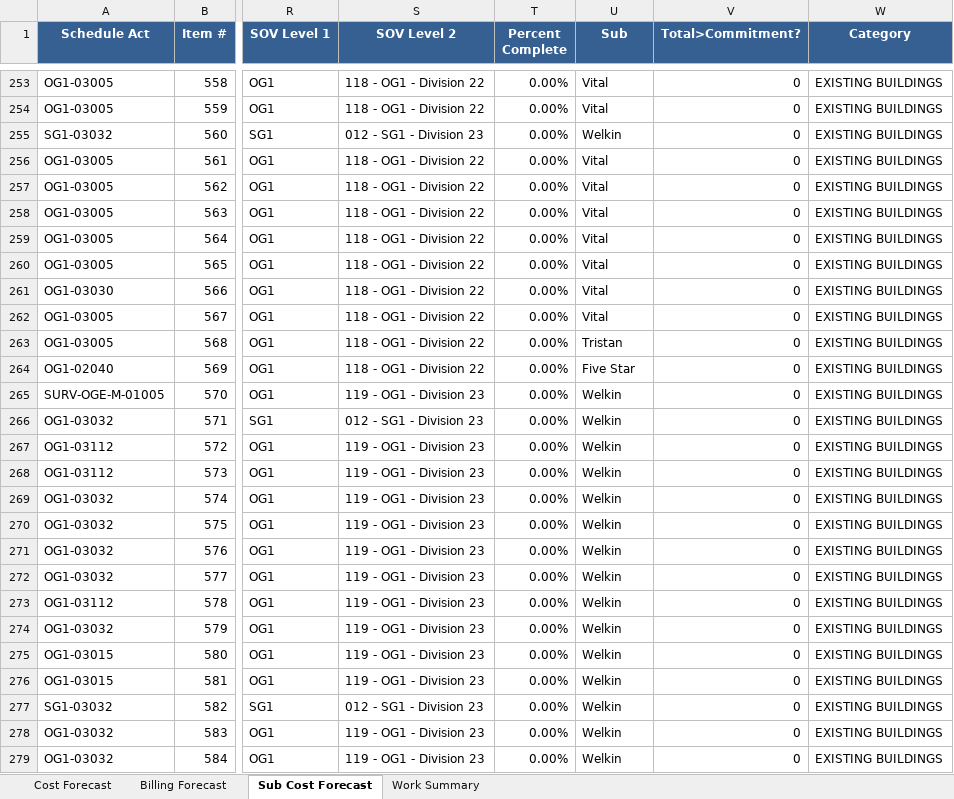
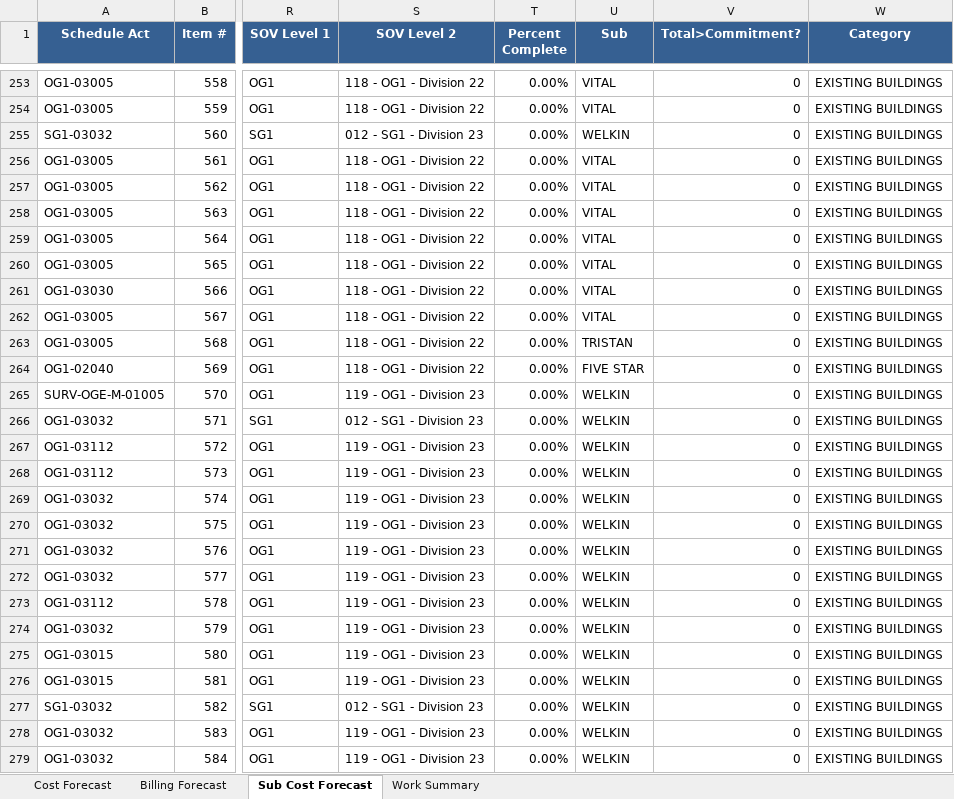
Before and after one commit to bperez3237/project-forecast, an Excel workbook: Updated Schedule.xlsx, sheet Sub Cost Forecast, drawn as a sheet; only a part is shown, gaps mark what is left out; values as stored, in another font and other column widths than the file's, no borders; the diff covers the shown part only; the diff names each change by its address in the sheet, - before the commit and + after, or states it on an @@ line.

```diff
--- a/Updated Schedule.xlsx (sheet Sub Cost Forecast)
+++ b/Updated Schedule.xlsx (sheet Sub Cost Forecast)
-U253:U254 (Sub): Vital
+U253:U254 (Sub): VITAL
-U255 (Sub): Welkin
+U255 (Sub): WELKIN
-U256:U262 (Sub): Vital
+U256:U262 (Sub): VITAL
-U263 (Sub): Tristan
+U263 (Sub): TRISTAN
-U264 (Sub): Five Star
+U264 (Sub): FIVE STAR
-U265:U279 (Sub): Welkin
+U265:U279 (Sub): WELKIN
```
Also changed, not shown: 1649 edited cells elsewhere in this sheet, sheet Work Summary, sheet Cost Forecast, formulas that keep their value, 5 other files.
